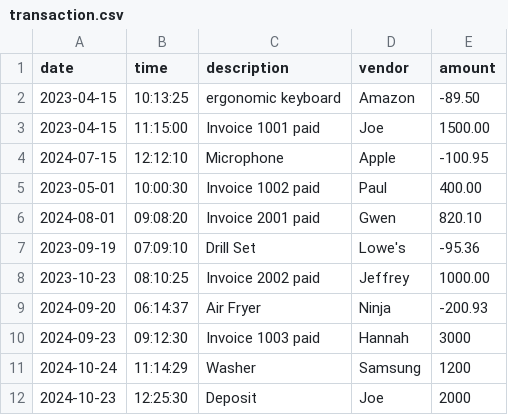
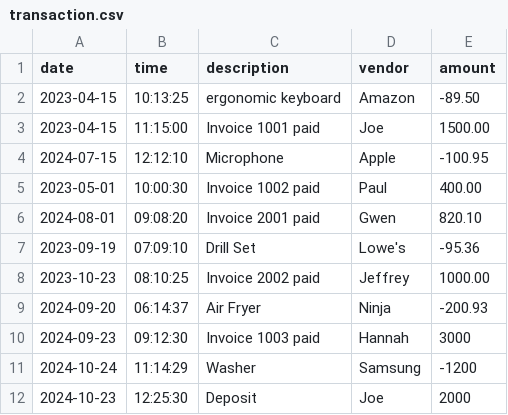
Before and after one commit to jovaughndoug/ledger-application, a CSV file: CapStone-1/src/main/resources/transaction.csv, drawn as a sheet.

```diff
--- a/CapStone-1/src/main/resources/transaction.csv
+++ b/CapStone-1/src/main/resources/transaction.csv
@@ -10,3 +10,3 @@ date|time|description|vendor|amount
 2024-09-23|09:12:30|Invoice 1003 paid|Hannah|3000
-2024-10-24|11:14:29|Washer| Samsung|1200
+2024-10-24|11:14:29|Washer| Samsung|-1200
 2024-10-23|12:25:30|Deposit|Joe|2000
```
Also changed, not shown: CapStone-1/target/classes/transaction.csv, 4 other files.
